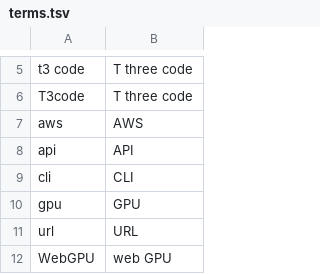
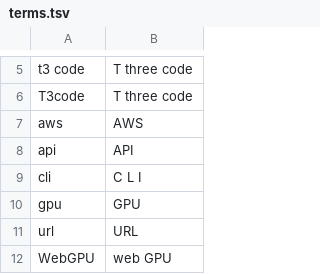
Before and after one commit to KaleComputer/lalala, a TSV file: src/voice/browserSpeech/matcha/terms.tsv, drawn as a sheet; only a part is shown, gaps mark what is left out; the diff covers the shown part only.

```diff
--- a/src/voice/browserSpeech/matcha/terms.tsv
+++ b/src/voice/browserSpeech/matcha/terms.tsv
@@ -8,3 +8,3 @@ aws	AWS
 api	API
-cli	CLI
+cli	C L I
 gpu	GPU
```
Also changed, not shown: 23 added rows and 2 edited cells elsewhere in this file, 4 other files.
